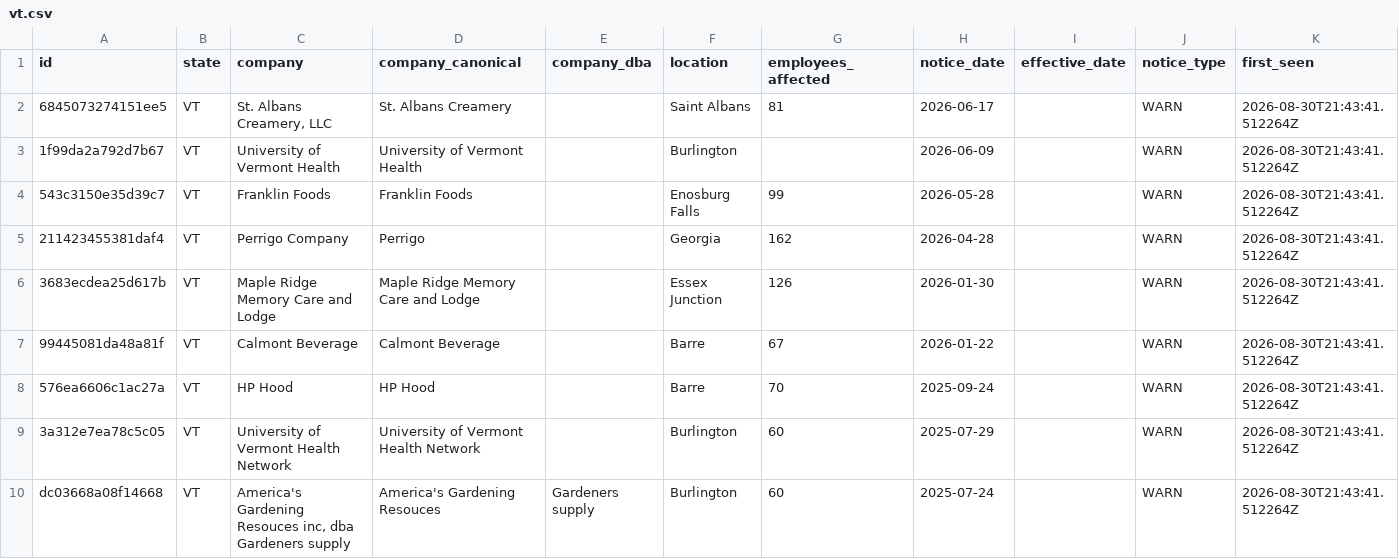
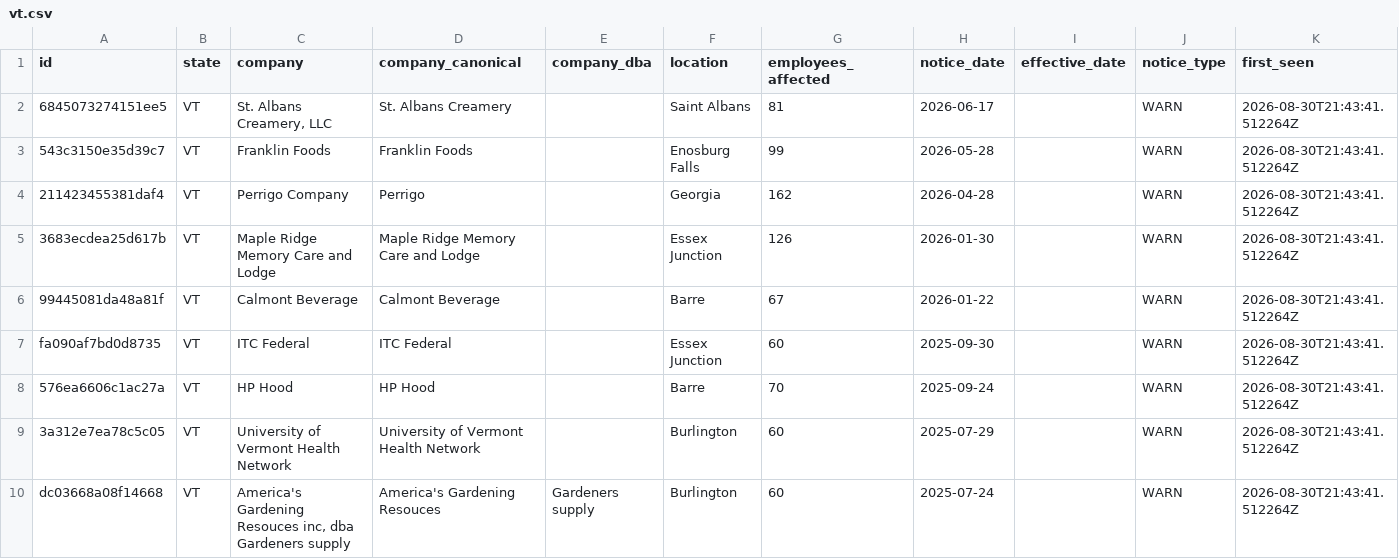
Before and after one commit to APProj/warn-act-notices, a CSV file: data/by-state/vt.csv, drawn as a sheet; only a part is shown; removed rows and columns are numbered as before the commit, all else as after; the diff names each change by its address in the sheet, - before the commit and + after, or states it on an @@ line.

```diff
--- a/data/by-state/vt.csv
+++ b/data/by-state/vt.csv
-row 3: 1f99da2a792d7b67 | VT | University of Vermont Health | University of Vermont Health |  | Burlington |  | 2026-06-09 |  | WARN | 2026-08-30T21:43:41.512264Z
+row 7: fa090af7bd0d8735 | VT | ITC Federal | ITC Federal |  | Essex Junction | 60 | 2025-09-30 |  | WARN | 2026-08-30T21:43:41.512264Z
```
Also changed, not shown: data/by-state/az.csv, 6 other files.
